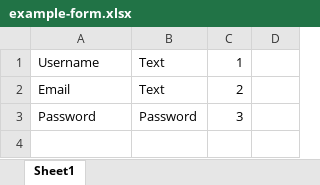
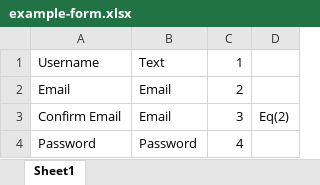
Before and after one commit to yarwest/excel-based-form-demo, an Excel workbook: src/main/resources/example-form.xlsx, sheet Sheet1, drawn as a sheet; values as stored, in another font and other column widths than the file's, no borders; addresses are those after the commit; the diff names each change by its address in the sheet, - before the commit and + after, or states it on an @@ line.

Commit message:
Added email component.

```diff
--- a/src/main/resources/example-form.xlsx (sheet Sheet1)
+++ b/src/main/resources/example-form.xlsx (sheet Sheet1)
-B2: Text
+B2: Email
+row 3: Confirm Email | Email | 3 | Eq(2)
-C4: 3
+C4: 4
```
Also changed, not shown: 3 other files.
